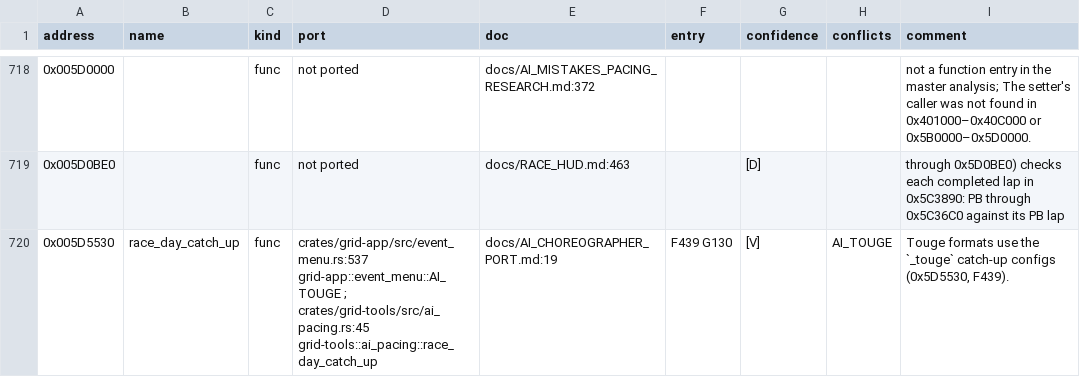
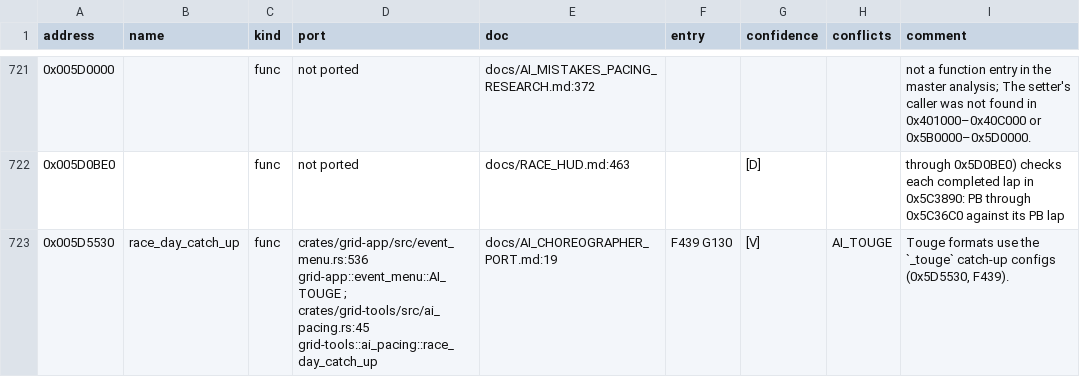
Before and after one commit to PipeKnight/drig-race-driver, a TSV file: docs/re/symbols.tsv, drawn as a sheet; only a part is shown, gaps mark what is left out; the diff covers the shown part only.

```diff
--- a/docs/re/symbols.tsv
+++ b/docs/re/symbols.tsv
@@ -719,2 +722,2 @@ address	name	kind	port	doc	entry	confidence	conflicts	comment
 0x005D0BE0		func	not ported	docs/RACE_HUD.md:463		[D]		through 0x5D0BE0) checks each completed lap in 0x5C3890: PB through 0x5C36C0 against its PB lap
-0x005D5530	race_day_catch_up	func	crates/grid-app/src/event_menu.rs:537 grid-app::event_menu::AI_TOUGE ; crates/grid-tools/src/ai_pacing.rs:45 grid-tools::ai_pacing::race_day_catch_up	docs/AI_CHOREOGRAPHER_PORT.md:19	F439 G130	[V]	AI_TOUGE	Touge formats use the `_touge` catch-up configs (0x5D5530, F439).
+0x005D5530	race_day_catch_up	func	crates/grid-app/src/event_menu.rs:536 grid-app::event_menu::AI_TOUGE ; crates/grid-tools/src/ai_pacing.rs:45 grid-tools::ai_pacing::race_day_catch_up	docs/AI_CHOREOGRAPHER_PORT.md:19	F439 G130	[V]	AI_TOUGE	Touge formats use the `_touge` catch-up configs (0x5D5530, F439).
```
Also changed, not shown: 3 added rows and 70 edited cells elsewhere in this file, 17 other files.
